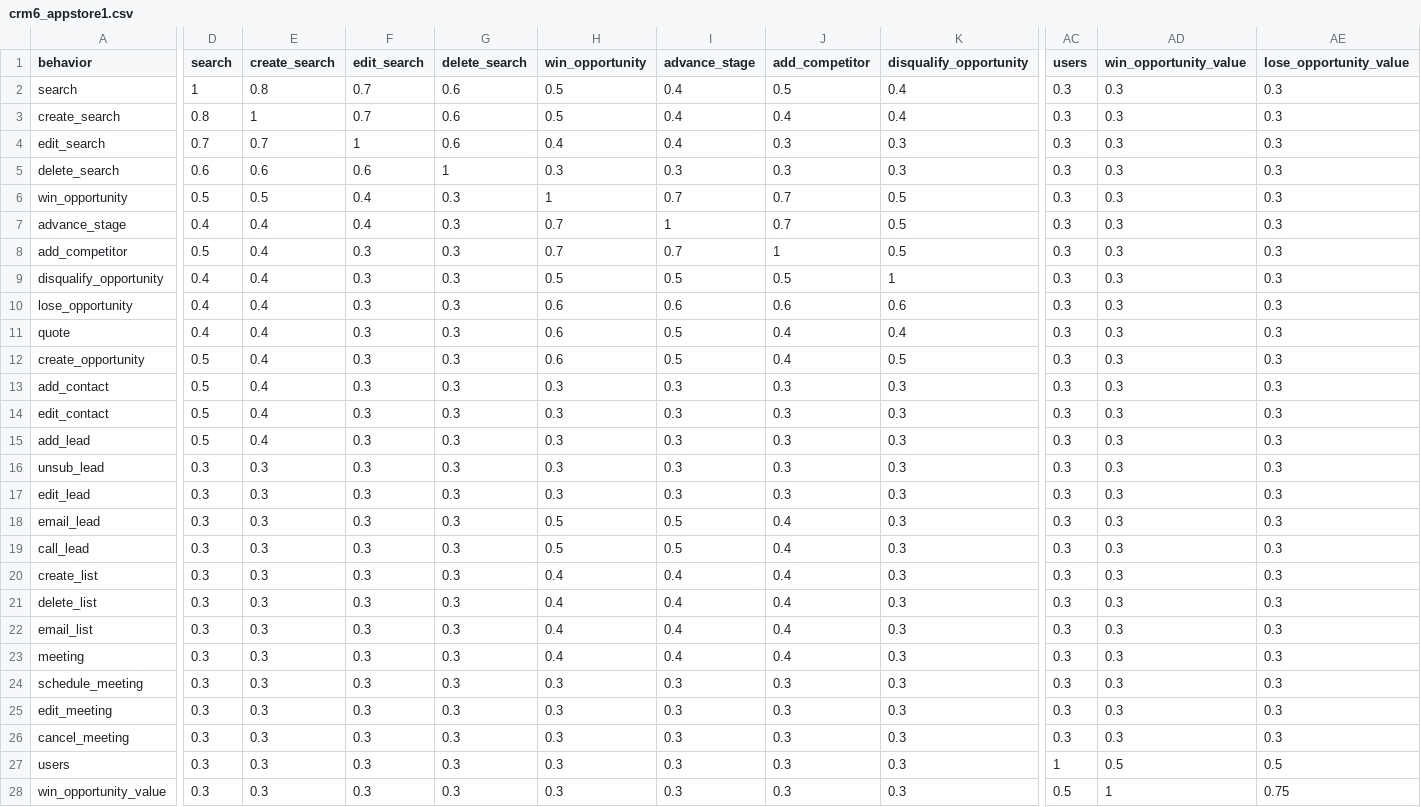
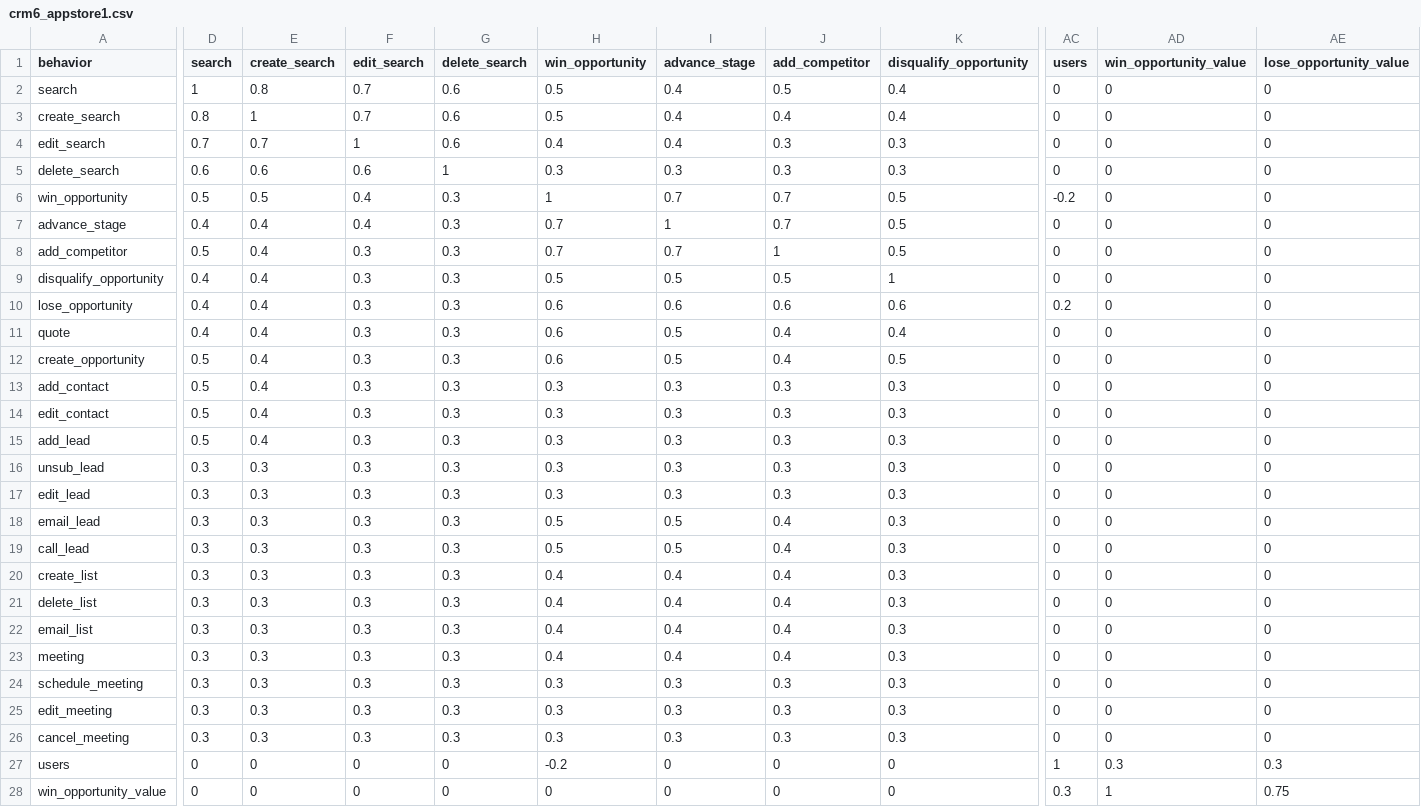
Before and after one commit to carl24k/fight-churn, a CSV file: fightchurn/datagen/conf/crm6_appstore1.csv, drawn as a sheet; only a part is shown, gaps mark what is left out; the diff covers the shown part only; the diff names each change by its address in the sheet, - before the commit and + after, or states it on an @@ line.

Commit message:
New simulation with number of users correlated to everything else

```diff
--- a/fightchurn/datagen/conf/crm6_appstore1.csv
+++ b/fightchurn/datagen/conf/crm6_appstore1.csv
-AC2:AC5 (users): 0.3
+AC2:AC5 (users): 0
-AD2:AD26 (win_opportunity_value): 0.3
+AD2:AD26 (win_opportunity_value): 0
-AE2:AE26 (lose_opportunity_value): 0.3
+AE2:AE26 (lose_opportunity_value): 0
-AC6 (users): 0.3
+AC6 (users): -0.2
-AC7:AC9 (users): 0.3
+AC7:AC9 (users): 0
-AC10 (users): 0.3
+AC10 (users): 0.2
-AC11:AC26 (users): 0.3
+AC11:AC26 (users): 0
-D27:D28 (search): 0.3
+D27:D28 (search): 0
-E27:E28 (create_search): 0.3
+E27:E28 (create_search): 0
-F27:F28 (edit_search): 0.3
+F27:F28 (edit_search): 0
-G27:G28 (delete_search): 0.3
+G27:G28 (delete_search): 0
-H27 (win_opportunity): 0.3
+H27 (win_opportunity): -0.2
-I27:I28 (advance_stage): 0.3
+I27:I28 (advance_stage): 0
-J27:J28 (add_competitor): 0.3
+J27:J28 (add_competitor): 0
-K27:K28 (disqualify_opportunity): 0.3
+K27:K28 (disqualify_opportunity): 0
-AD27 (win_opportunity_value): 0.5
+AD27 (win_opportunity_value): 0.3
-AE27 (lose_opportunity_value): 0.5
+AE27 (lose_opportunity_value): 0.3
-H28 (win_opportunity): 0.3
+H28 (win_opportunity): 0
-AC28 (users): 0.5
+AC28 (users): 0.3
```
Also changed, not shown: 60 edited cells elsewhere in this file, fightchurn/datagen/conf/crm6_appstore2.csv, fightchurn/datagen/conf/crm6_web.csv, 2 other files.
